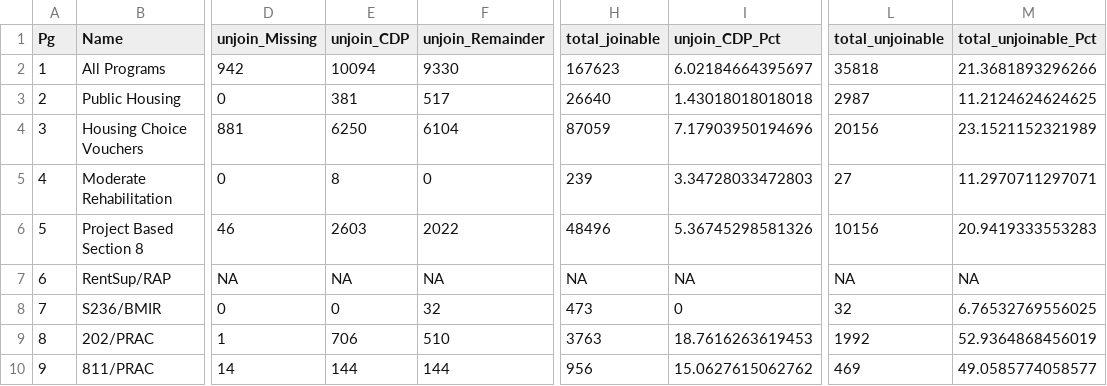
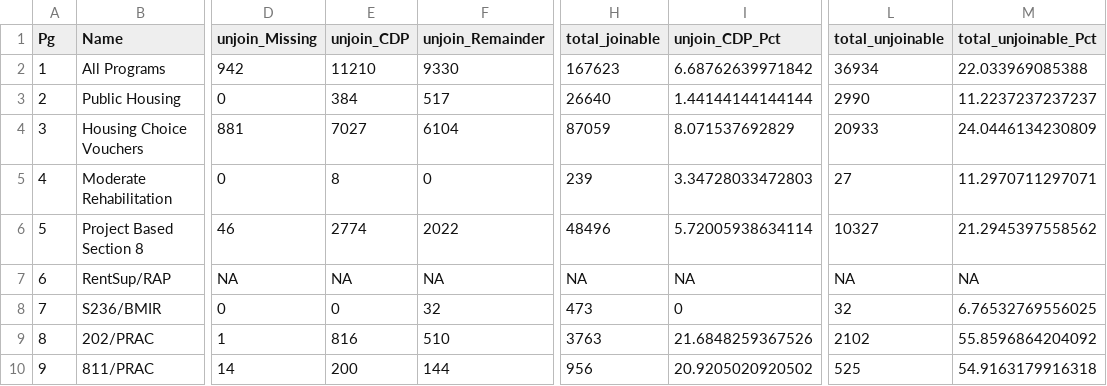
Before and after one commit to willbpayne/NJSOARH, a CSV file: SOARH_NJ_R_Mapping/NJ_unjoinable_units_by_type_2023.csv, drawn as a sheet; only a part is shown, gaps mark what is left out; the diff names each change by its address in the sheet, - before the commit and + after, or states it on an @@ line.

```diff
--- a/SOARH_NJ_R_Mapping/NJ_unjoinable_units_by_type_2023.csv
+++ b/SOARH_NJ_R_Mapping/NJ_unjoinable_units_by_type_2023.csv
-E2 (unjoin_CDP): 10094
+E2 (unjoin_CDP): 11210
-I2 (unjoin_CDP_Pct): 6.02184664395697
+I2 (unjoin_CDP_Pct): 6.68762639971842
-L2 (total_unjoinable): 35818
+L2 (total_unjoinable): 36934
-M2 (total_unjoinable_Pct): 21.3681893296266
+M2 (total_unjoinable_Pct): 22.033969085388
-E3 (unjoin_CDP): 381
+E3 (unjoin_CDP): 384
-I3 (unjoin_CDP_Pct): 1.43018018018018
+I3 (unjoin_CDP_Pct): 1.44144144144144
-L3 (total_unjoinable): 2987
+L3 (total_unjoinable): 2990
-M3 (total_unjoinable_Pct): 11.2124624624625
+M3 (total_unjoinable_Pct): 11.2237237237237
-E4 (unjoin_CDP): 6250
+E4 (unjoin_CDP): 7027
-I4 (unjoin_CDP_Pct): 7.17903950194696
+I4 (unjoin_CDP_Pct): 8.071537692829
-L4 (total_unjoinable): 20156
+L4 (total_unjoinable): 20933
-M4 (total_unjoinable_Pct): 23.1521152321989
+M4 (total_unjoinable_Pct): 24.0446134230809
-E6 (unjoin_CDP): 2603
+E6 (unjoin_CDP): 2774
-I6 (unjoin_CDP_Pct): 5.36745298581326
+I6 (unjoin_CDP_Pct): 5.72005938634114
-L6 (total_unjoinable): 10156
+L6 (total_unjoinable): 10327
-M6 (total_unjoinable_Pct): 20.9419333553283
+M6 (total_unjoinable_Pct): 21.2945397558562
-E9 (unjoin_CDP): 706
+E9 (unjoin_CDP): 816
-I9 (unjoin_CDP_Pct): 18.7616263619453
+I9 (unjoin_CDP_Pct): 21.6848259367526
-L9 (total_unjoinable): 1992
+L9 (total_unjoinable): 2102
-M9 (total_unjoinable_Pct): 52.9364868456019
+M9 (total_unjoinable_Pct): 55.8596864204092
-E10 (unjoin_CDP): 144
+E10 (unjoin_CDP): 200
-I10 (unjoin_CDP_Pct): 15.0627615062762
+I10 (unjoin_CDP_Pct): 20.9205020920502
-L10 (total_unjoinable): 469
+L10 (total_unjoinable): 525
-M10 (total_unjoinable_Pct): 49.0585774058577
+M10 (total_unjoinable_Pct): 54.9163179916318
```
Also changed, not shown: 4 other files.
